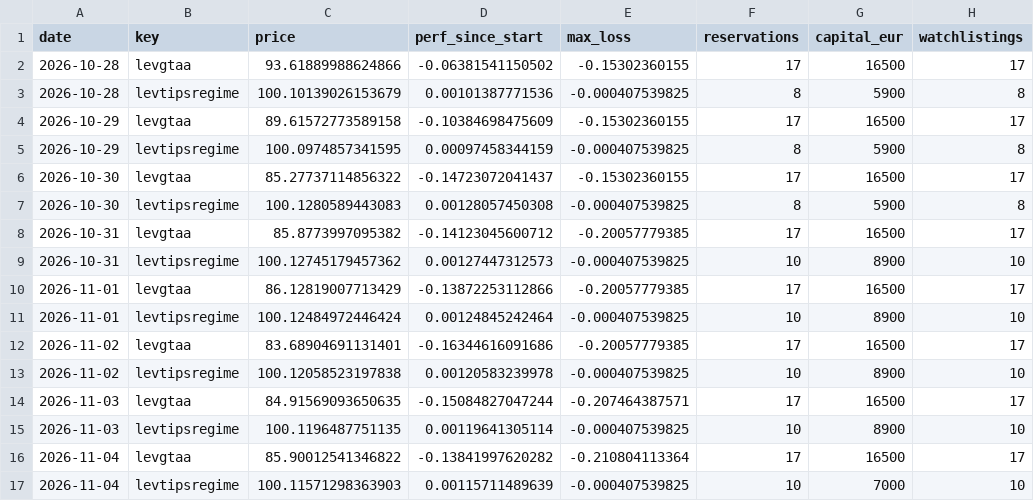
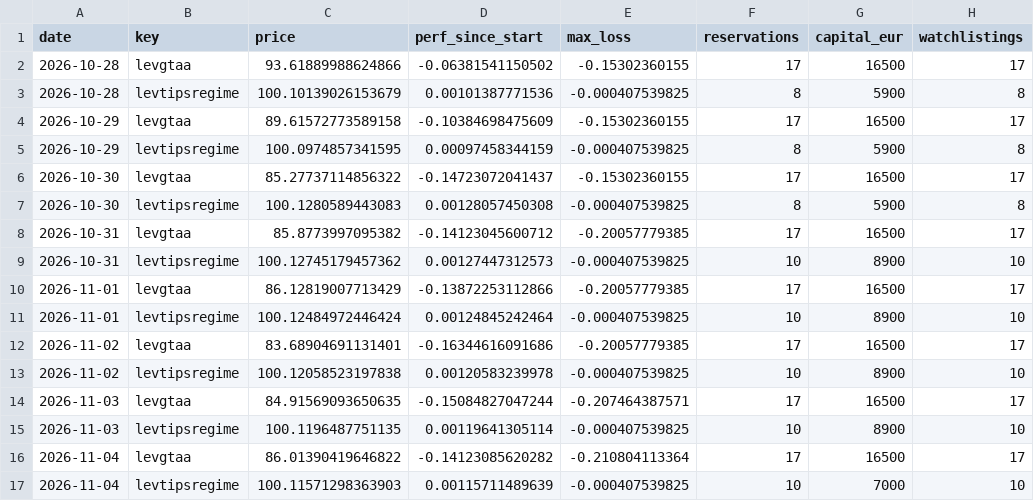
Before and after one commit to Sin3qz/Strategies-dashboard, a CSV file: data/wikifolio_history.csv, drawn as a sheet; only a part is shown; the diff names each change by its address in the sheet, - before the commit and + after, or states it on an @@ line.

```diff
--- a/data/wikifolio_history.csv
+++ b/data/wikifolio_history.csv
-C16 (price): 85.90012541346822
+C16 (price): 86.01390419646822
-D16 (perf_since_start): -0.13841997620282
+D16 (perf_since_start): -0.14123085620282
```
Also changed, not shown: data/daily_levtips.csv, data/equity.csv, 10 other files.
